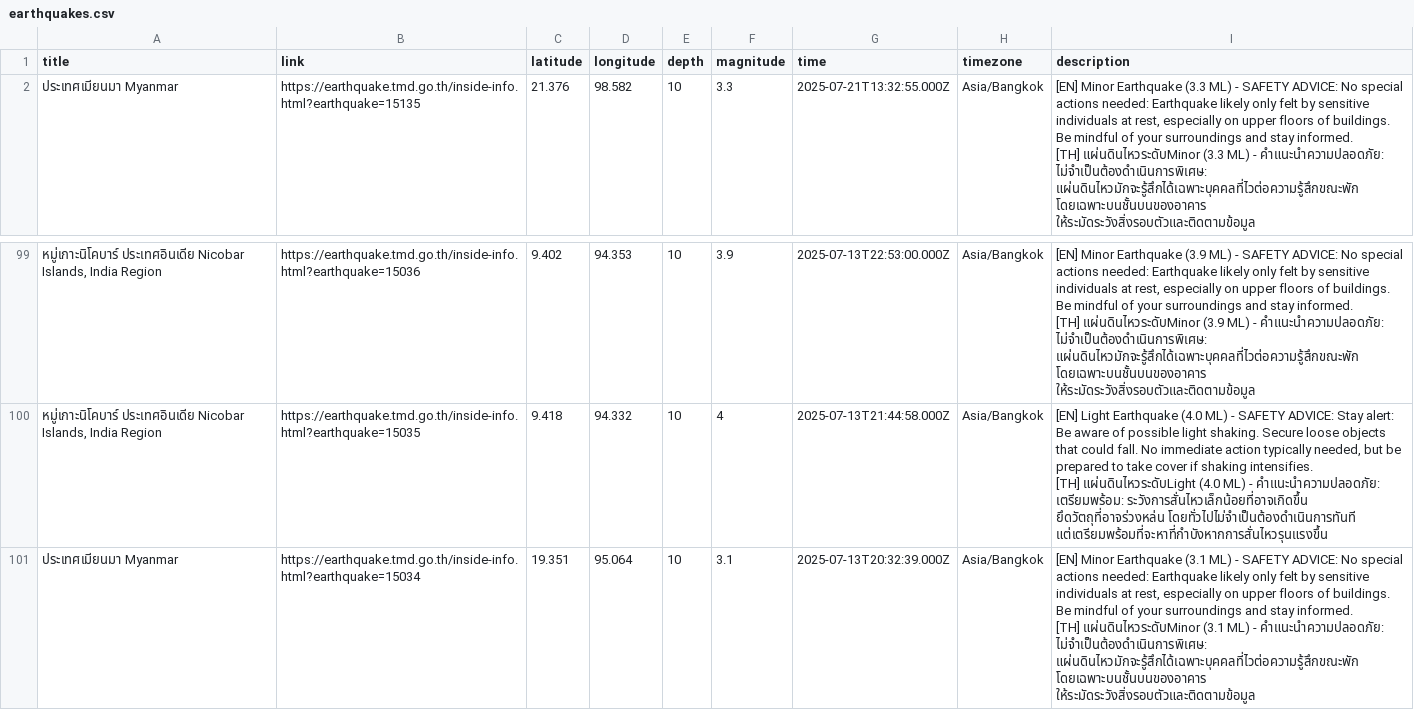
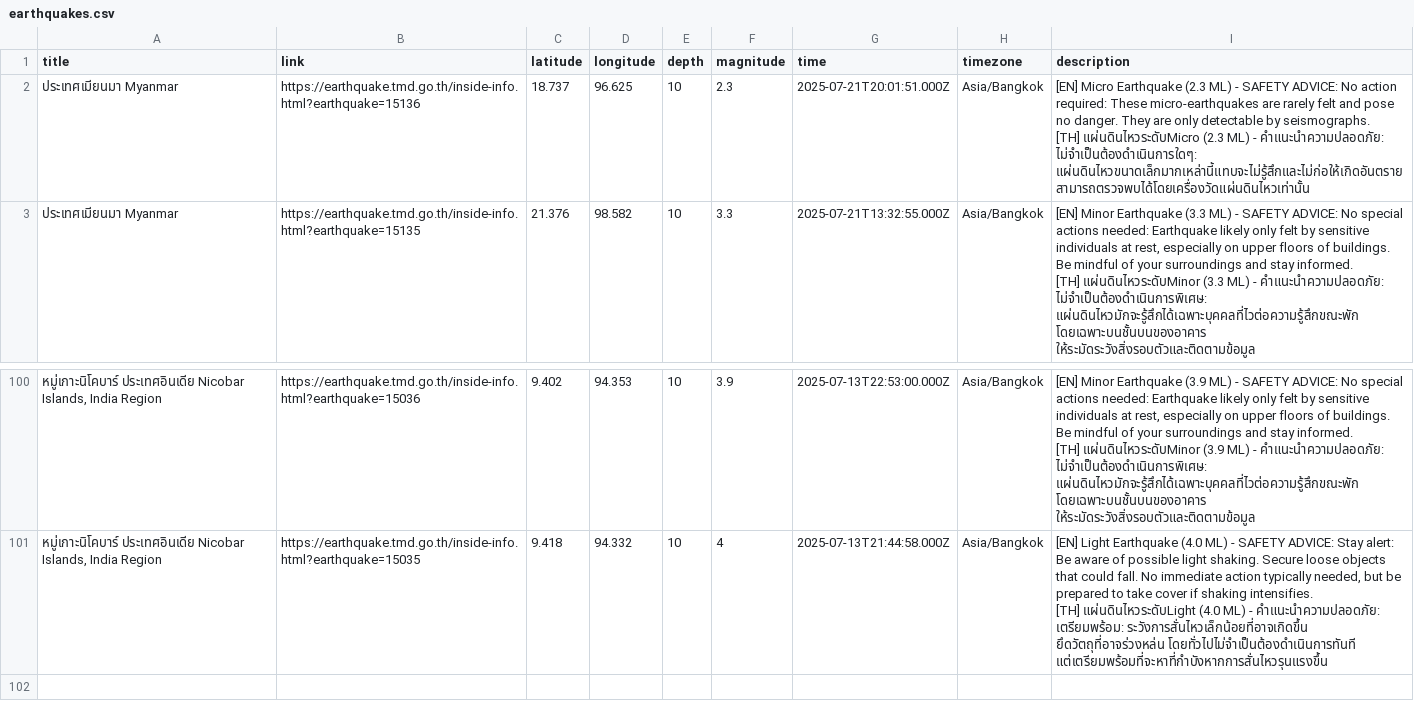
Before and after one commit to Pittawat2542/thailand-earthquake-visualizer, a CSV file: data/earthquakes.csv, drawn as a sheet; only a part is shown, gaps mark what is left out; removed rows and columns are numbered as before the commit, all else as after; ↵ is a line break in a cell; the diff names each change by its address in the sheet, - before the commit and + after, or states it on an @@ line.

```diff
--- a/data/earthquakes.csv
+++ b/data/earthquakes.csv
+row 2: ประเทศเมียนมา Myanmar | https://earthquake.tmd.go.th/inside-info.html?earthquake=15136 | 18.737 | 96.625 | 10 | 2.3 | 2025-07-21T20:01:51.000Z | Asia/Bangkok | [EN] Micro Earthquake (2.3 ML) - SAFETY ADVICE: No action required: These micro-earthquakes are rarely felt and pose no danger. They are only detectable by seismographs. ↵ [TH] แผ่นดินไหวระดับMicro (2.3 ML) - คำแนะนำความปลอดภัย: ไม่จำเป็นต้องดำเนินการใดๆ: แผ่นดินไหวขนาดเล็กมากเหล่านี้แทบจะไม่รู้สึกและไม่ก่อให้เกิดอันตราย สามารถตรวจพบได้โดยเครื่องวัดแผ่นดินไหวเท่านั้น
-row 101: ประเทศเมียนมา Myanmar | https://earthquake.tmd.go.th/inside-info.html?earthquake=15034 | 19.351 | 95.064 | 10 | 3.1 | 2025-07-13T20:32:39.000Z | Asia/Bangkok | [EN] Minor Earthquake (3.1 ML) - SAFETY ADVICE: No special actions needed: Earthquake likely only felt by sensitive individuals at rest, especially on upper floors of buildings. Be mindful of your surroundings and stay informed. ↵ [TH] แผ่นดินไหวระดับMinor (3.1 ML) - คำแนะนำความปลอดภัย: ไม่จำเป็นต้องดำเนินการพิเศษ: แผ่นดินไหวมักจะรู้สึกได้เฉพาะบุคคลที่ไวต่อความรู้สึกขณะพัก โดยเฉพาะบนชั้นบนของอาคาร ให้ระมัดระวังสิ่งรอบตัวและติดตามข้อมูล
```
Also changed, not shown: 2 other files.
